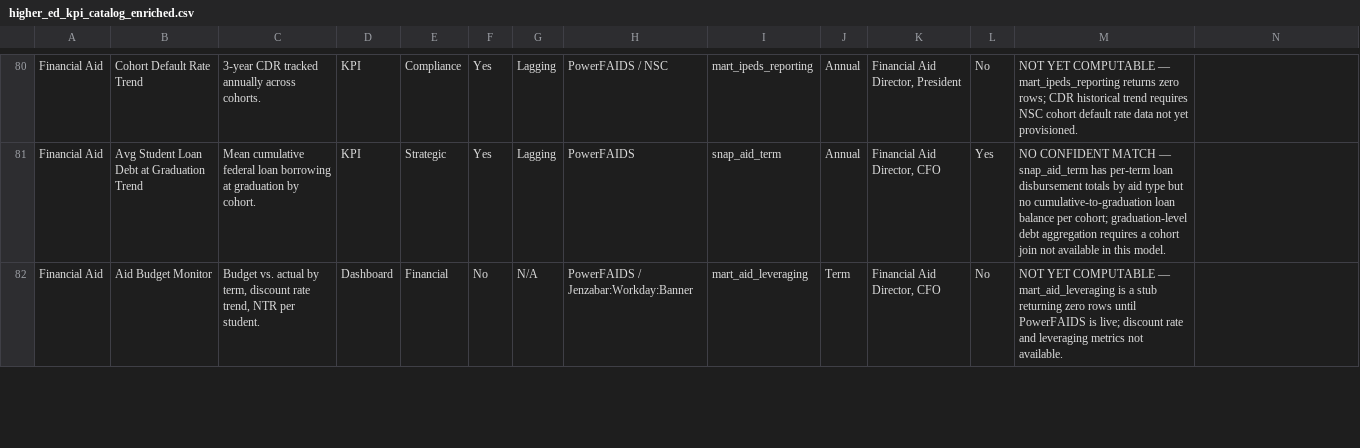
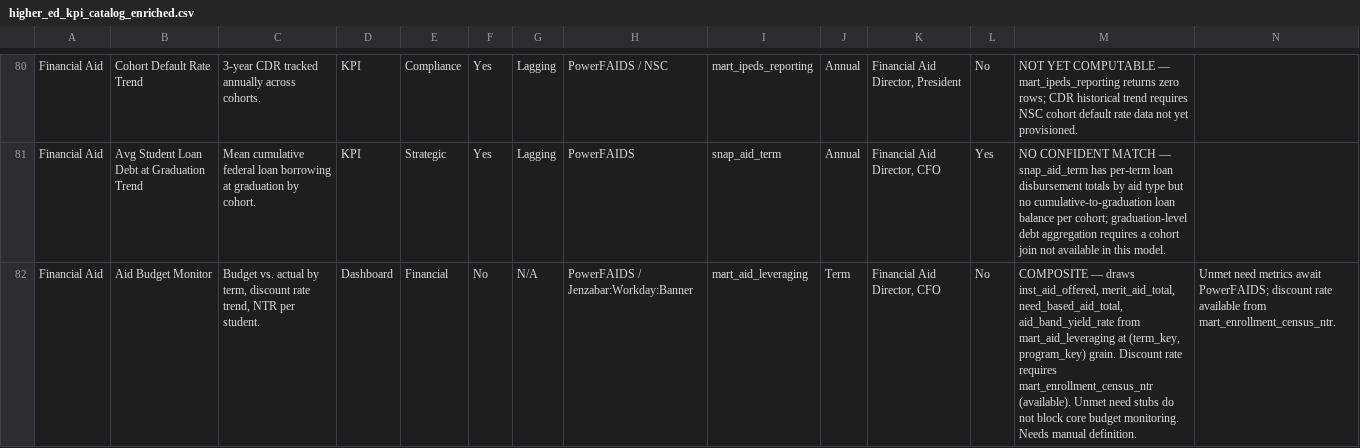
Before and after one commit to ditteau/ditteau_kpi_library, a CSV file: higher_ed_kpi_catalog_enriched.csv, drawn as a sheet; only a part is shown, gaps mark what is left out; the diff covers the shown part only; the diff names each change by its address in the sheet, - before the commit and + after, or states it on an @@ line.

```diff
--- a/higher_ed_kpi_catalog_enriched.csv
+++ b/higher_ed_kpi_catalog_enriched.csv
-M82: NOT YET COMPUTABLE — mart_aid_leveraging is a stub returning zero rows until PowerFAIDS is live; discount rate and leveraging metrics not available.
+M82: COMPOSITE — draws inst_aid_offered, merit_aid_total, need_based_aid_total, aid_band_yield_rate from mart_aid_leveraging at (term_key, program_key) grain. Discount rate requires mart_enrollment_census_ntr (available). Unmet need stubs do not block core budget monitoring. Needs manual definition.
-N82: (empty)
+N82: Unmet need metrics await PowerFAIDS; discount rate available from mart_enrollment_census_ntr.
```
Also changed, not shown: 70 edited cells elsewhere in this file, 11 other files.
